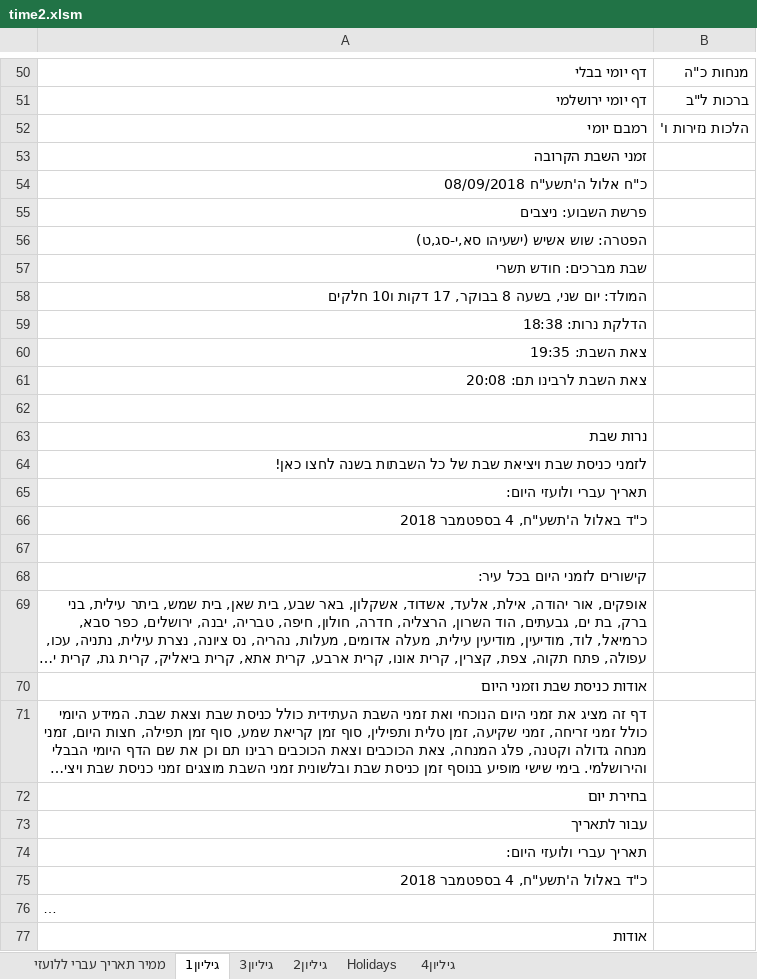
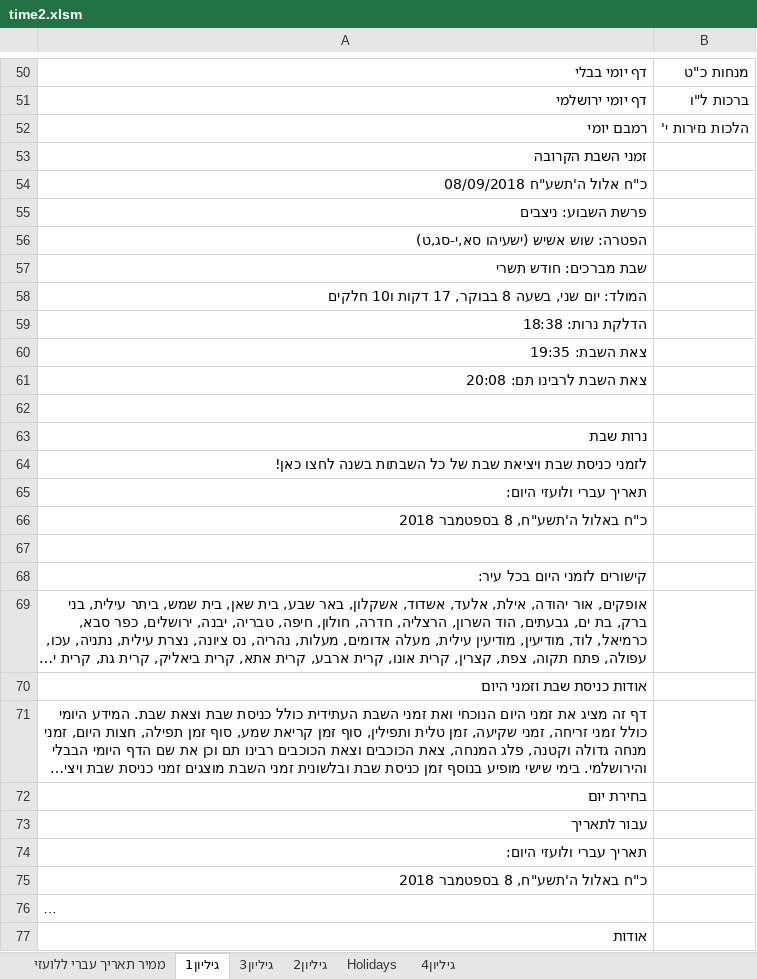
Before and after one commit to sk1234567891/Time, an Excel workbook: ex/time2.xlsm, sheet גיליון1, drawn as a sheet; only a part is shown, gaps mark what is left out; long unchanged cells end in …; values as stored, in another font and other column widths than the file's, no borders; the diff covers the shown part only; the diff names each change by its address in the sheet, - before the commit and + after, or states it on an @@ line.

```diff
--- a/ex/time2.xlsm (sheet גיליון1)
+++ b/ex/time2.xlsm (sheet גיליון1)
-B50: מנחות כ"ה
+B50: מנחות כ"ט
-B51: ברכות ל"ב
+B51: ברכות ל"ו
-B52: הלכות נזירות ו'
+B52: הלכות נזירות י'
-A66: כ"ד באלול ה'תשע"ח, 4 בספטמבר 2018
+A66: כ"ח באלול ה'תשע"ח, 8 בספטמבר 2018
-A75: כ"ד באלול ה'תשע"ח, 4 בספטמבר 2018
+A75: כ"ח באלול ה'תשע"ח, 8 בספטמבר 2018
```
Also changed, not shown: 18 edited cells elsewhere in this sheet, sheet גיליון2, sheet גיליון3, sheet Holidays, sheet ממיר תאריך עברי ללועזי, formulas that keep their value, 4 other files.
